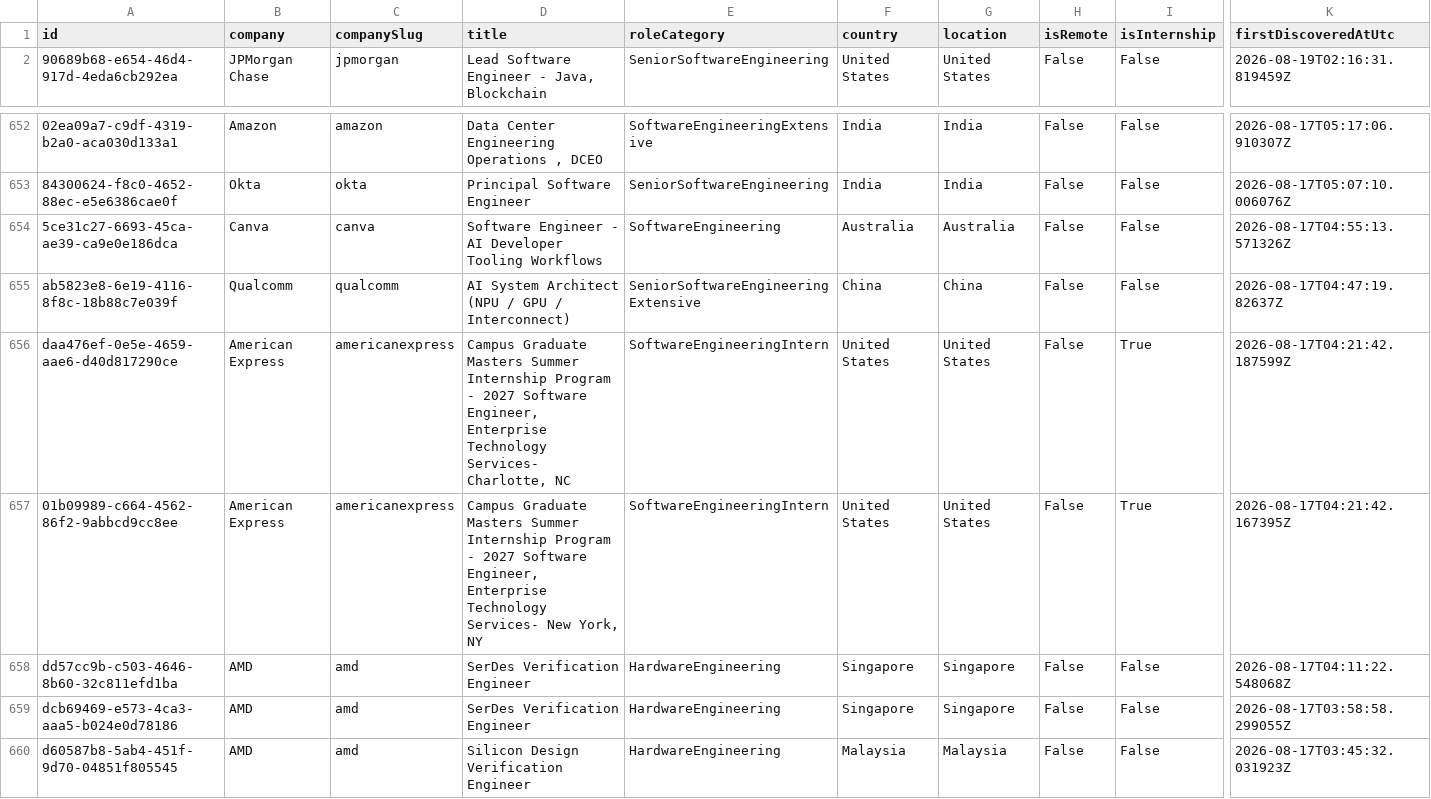
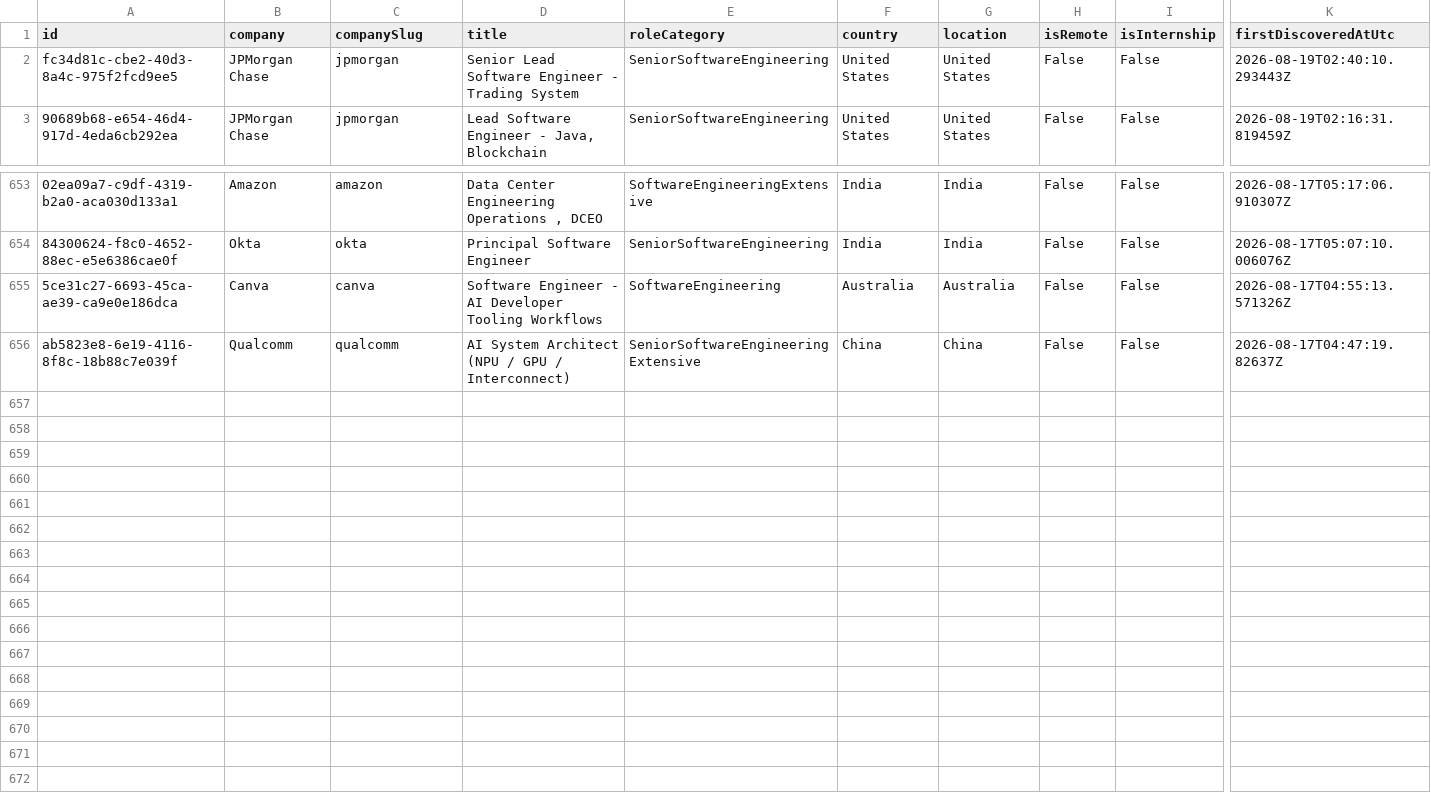
Before and after one commit to ScoutJob/scoutjob-tech-jobs, a CSV file: data/jobs.csv, drawn as a sheet; only a part is shown, gaps mark what is left out; removed rows and columns are numbered as before the commit, all else as after; rows hold the shown columns only; the diff names each change by its address in the sheet, - before the commit and + after, or states it on an @@ line.

```diff
--- a/data/jobs.csv
+++ b/data/jobs.csv
+row 2: fc34d81c-cbe2-40d3-8a4c-975f2fcd9ee5 | JPMorgan Chase | jpmorgan | Senior Lead Software Engineer - Trading System | SeniorSoftwareEngineering | United States | United States | False | False | 2026-08-19T02:40:10.293443Z
-row 656: daa476ef-0e5e-4659-aae6-d40d817290ce | American Express | americanexpress | Campus Graduate Masters Summer Internship Program - 2027 Software Engineer, Enterprise Technology Services- Charlotte, NC | SoftwareEngineeringIntern | United States | United States | False | True | 2026-08-17T04:21:42.187599Z
-row 657: 01b09989-c664-4562-86f2-9abbcd9cc8ee | American Express | americanexpress | Campus Graduate Masters Summer Internship Program - 2027 Software Engineer, Enterprise Technology Services- New York, NY | SoftwareEngineeringIntern | United States | United States | False | True | 2026-08-17T04:21:42.167395Z
-row 658: dd57cc9b-c503-4646-8b60-32c811efd1ba | AMD | amd | SerDes Verification Engineer | HardwareEngineering | Singapore | Singapore | False | False | 2026-08-17T04:11:22.548068Z
-row 659: dcb69469-e573-4ca3-aaa5-b024e0d78186 | AMD | amd | SerDes Verification Engineer | HardwareEngineering | Singapore | Singapore | False | False | 2026-08-17T03:58:58.299055Z
-row 660: d60587b8-5ab4-451f-9d70-04851f805545 | AMD | amd | Silicon Design Verification Engineer | HardwareEngineering | Malaysia | Malaysia | False | False | 2026-08-17T03:45:32.031923Z
```
Also changed, not shown: docs/data/jobs.csv, 3 other files.
